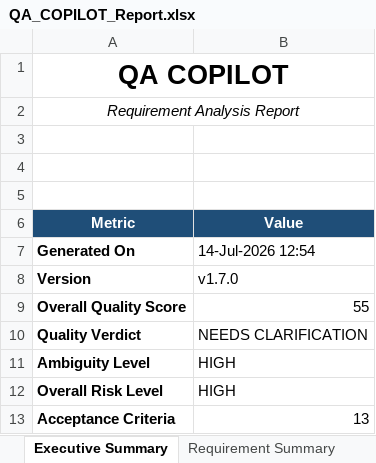
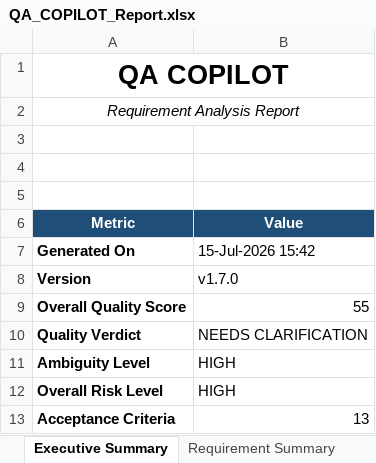
Before and after one commit to ankitgh1986/qa-copilot, an Excel workbook: sample_outputs/QA_COPILOT_Report.xlsx, sheet Executive Summary, drawn as a sheet; values as stored, in another font and other column widths than the file's, no borders; the diff names each change by its address in the sheet, - before the commit and + after, or states it on an @@ line.

```diff
--- a/sample_outputs/QA_COPILOT_Report.xlsx (sheet Executive Summary)
+++ b/sample_outputs/QA_COPILOT_Report.xlsx (sheet Executive Summary)
-B7 (Value): 14-Jul-2026 12:54
+B7 (Value): 15-Jul-2026 15:42
```
Also changed, not shown: 9 other files.
